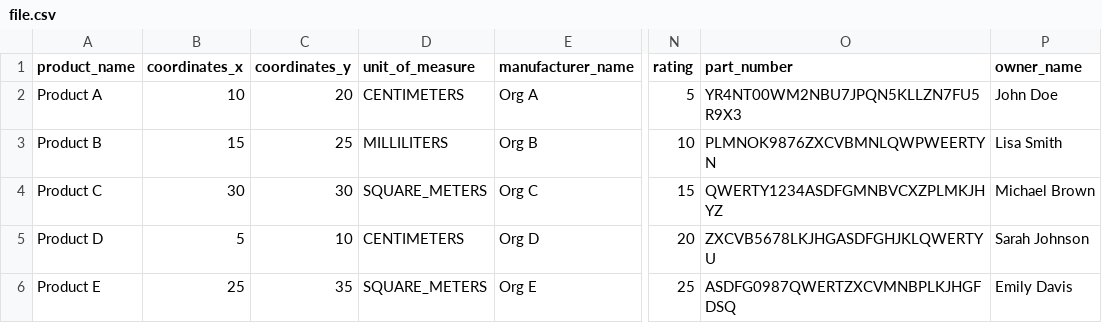
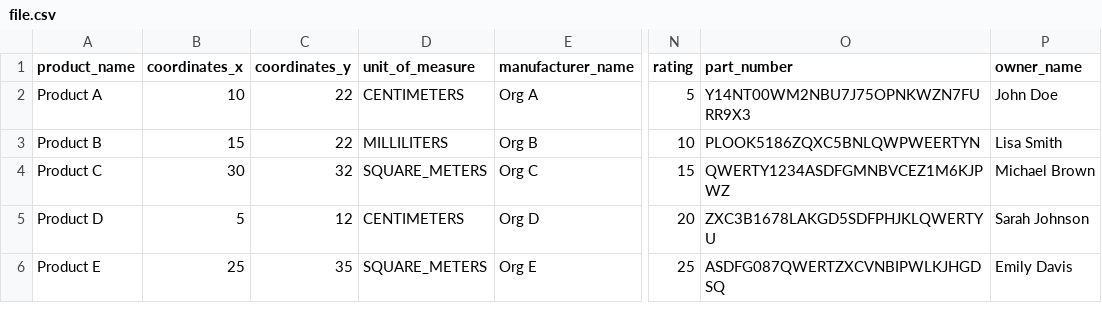
Before and after one commit to Verteplushka/IS-lab-1, a CSV file: file.csv, drawn as a sheet; only a part is shown, gaps mark what is left out; the diff names each change by its address in the sheet, - before the commit and + after, or states it on an @@ line.

```diff
--- a/file.csv
+++ b/file.csv
-C2 (coordinates_y): 20
+C2 (coordinates_y): 22
-O2 (part_number): YR4NT00WM2NBU7JPQN5KLLZN7FU5R9X3
+O2 (part_number): Y14NT00WM2NBU7J75OPNKWZN7FURR9X3
-C3 (coordinates_y): 25
+C3 (coordinates_y): 22
-O3 (part_number): PLMNOK9876ZXCVBMNLQWPWEERTYN
+O3 (part_number): PLOOK5186ZQXC5BNLQWPWEERTYN
-C4 (coordinates_y): 30
+C4 (coordinates_y): 32
-O4 (part_number): QWERTY1234ASDFGMNBVCXZPLMKJHYZ
+O4 (part_number): QWERTY1234ASDFGMNBVCEZ1M6KJPWZ
-C5 (coordinates_y): 10
+C5 (coordinates_y): 12
-O5 (part_number): ZXCVB5678LKJHGASDFGHJKLQWERTYU
+O5 (part_number): ZXC3B1678LAKGD5SDFPHJKLQWERTYU
-O6 (part_number): ASDFG0987QWERTZXCVMNBPLKJHGFDSQ
+O6 (part_number): ASDFG087QWERTZXCVNBIPWLKJHGDSQ
```
Also changed, not shown: 3 other files.
